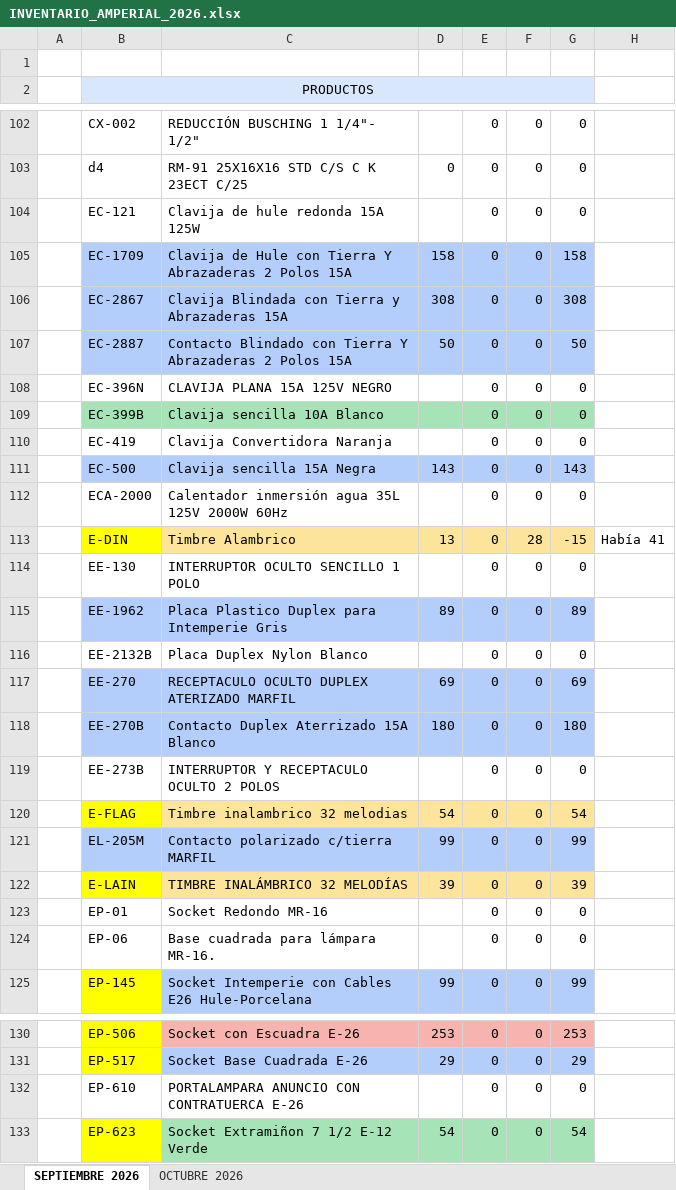
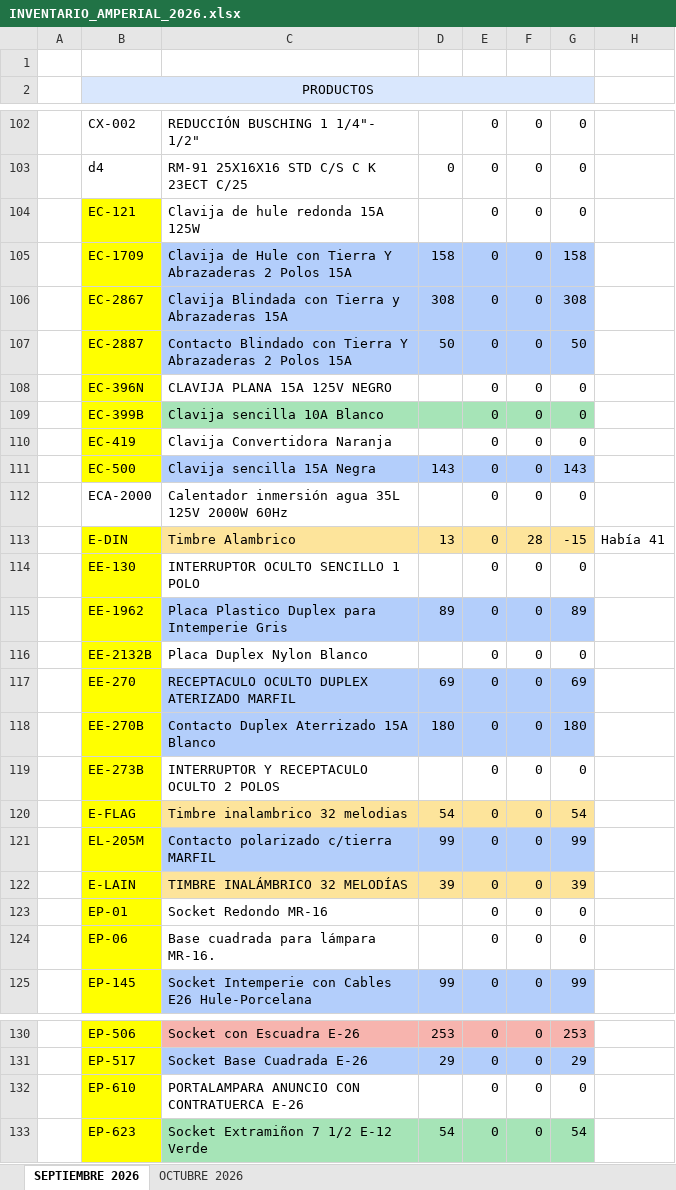
Before and after one commit to SantiagoCalderonT/AmperialWebsite, an Excel workbook: INVENTARIO_AMPERIAL_2026.xlsx, sheet SEPTIEMBRE 2026, drawn as a sheet; only a part is shown, gaps mark what is left out; values as stored, in another font and other column widths than the file's, no borders; table styles not drawn; the diff covers the shown part only; the diff names each change by its address in the sheet, - before the commit and + after, or states it on an @@ line.

```diff
--- a/INVENTARIO_AMPERIAL_2026.xlsx (sheet SEPTIEMBRE 2026)
+++ b/INVENTARIO_AMPERIAL_2026.xlsx (sheet SEPTIEMBRE 2026)
-B104 fill: none
+B104 fill: #FFFF00
-B105:B107 fill: #B3CEFB
+B105:B107 fill: #FFFF00
-B108 fill: none
+B108 fill: #FFFF00
-B109 fill: #A6E4B7
+B109 fill: #FFFF00
-B110 fill: none
+B110 fill: #FFFF00
-B111 fill: #B3CEFB
+B111 fill: #FFFF00
-B114 fill: none
+B114 fill: #FFFF00
-B115 fill: #B3CEFB
+B115 fill: #FFFF00
-B116 fill: none
+B116 fill: #FFFF00
-B117:B118 fill: #B3CEFB
+B117:B118 fill: #FFFF00
-B119 fill: none
+B119 fill: #FFFF00
-B121 fill: #B3CEFB
+B121 fill: #FFFF00
-B123:B124 fill: none
+B123:B124 fill: #FFFF00
-B132 fill: none
+B132 fill: #FFFF00
```
Also changed, not shown: cell formats elsewhere in this sheet, 38 other files.
